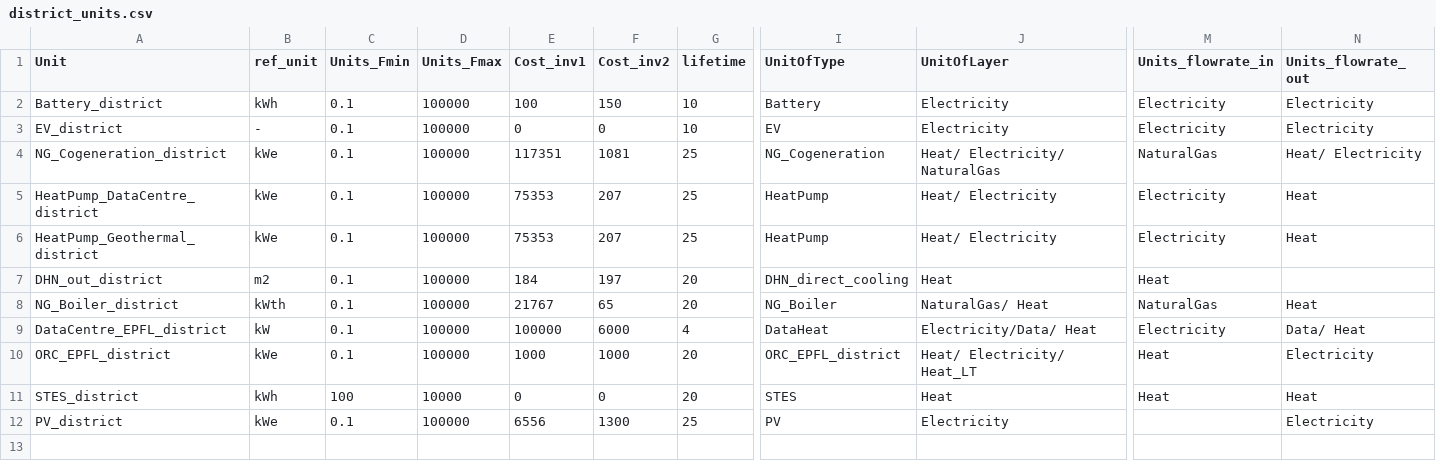
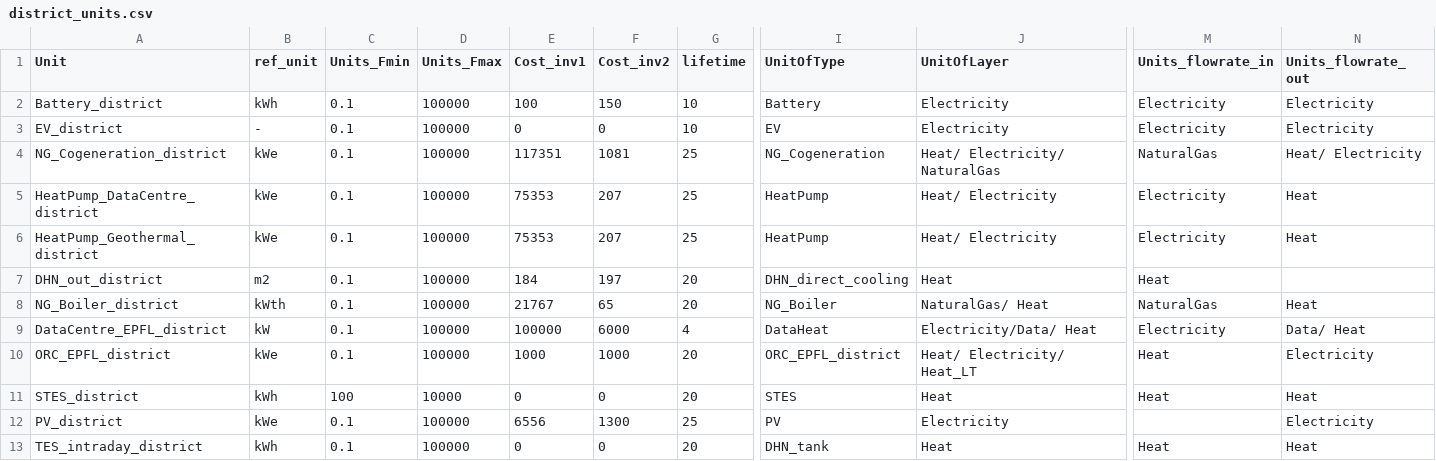
Before and after one commit to sai-ravi-epfl/REHO, a CSV file: reho/data/infrastructure/district_units.csv, drawn as a sheet; only a part is shown, gaps mark what is left out; rows hold the shown columns only; the diff names each change by its address in the sheet, - before the commit and + after, or states it on an @@ line.

```diff
--- a/reho/data/infrastructure/district_units.csv
+++ b/reho/data/infrastructure/district_units.csv
+row 13: TES_intraday_district | kWh | 0.1 | 100000 | 0 | 0 | 20 | DHN_tank | Heat | Heat | Heat
```
Also changed, not shown: reho/data/weather/yearly_data_centre_profile_repeated.csv, 40 other files.
